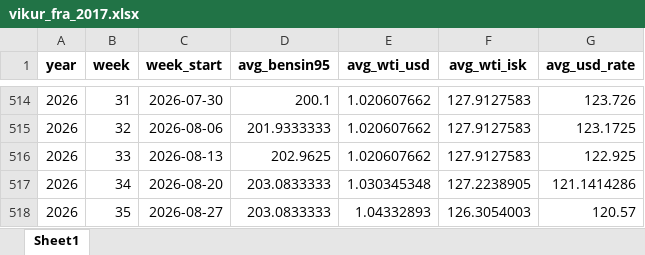
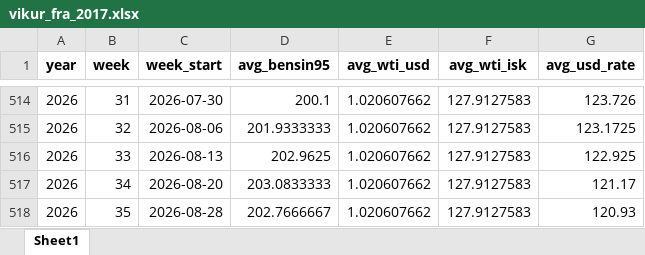
Before and after one commit to asi-hag/gasverkefni, an Excel workbook: vikur_fra_2017.xlsx, sheet Sheet1, drawn as a sheet; only a part is shown, gaps mark what is left out; values as stored, in another font and other column widths than the file's, no borders; removed rows and columns are numbered as before the commit, all else as after; the diff names each change by its address in the sheet, - before the commit and + after, or states it on an @@ line.

```diff
--- a/vikur_fra_2017.xlsx (sheet Sheet1)
+++ b/vikur_fra_2017.xlsx (sheet Sheet1)
-E517 (avg_wti_usd): 1.030345348
+E517 (avg_wti_usd): 1.020607662
-F517 (avg_wti_isk): 127.2238905
+F517 (avg_wti_isk): 127.9127583
-G517 (avg_usd_rate): 121.1414286
+G517 (avg_usd_rate): 121.17
-row 518: 2026 | 35 | 2026-08-27 | 203.0833333 | 1.04332893 | 126.3054003 | 120.57
+row 518: 2026 | 35 | 2026-08-28 | 202.7666667 | 1.020607662 | 127.9127583 | 120.93
```
Also changed, not shown: min_max_dagverd.xlsx, 1 other file.
